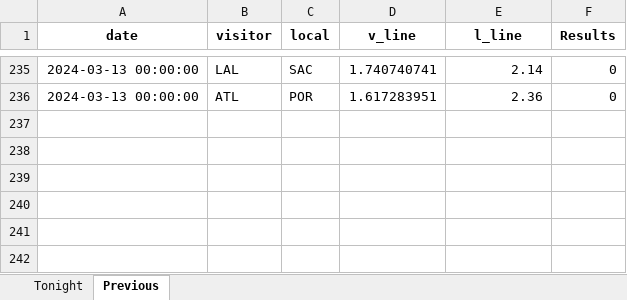
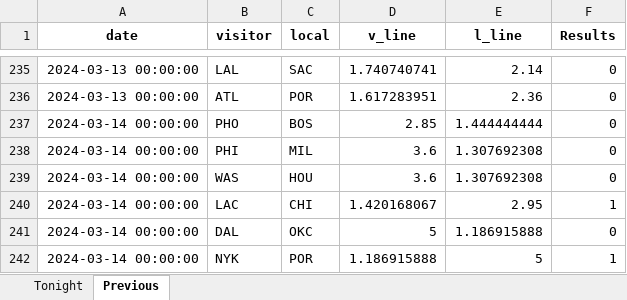
Before and after one commit to marioutiel/TFG, an Excel workbook: Predictions/games_odds.xlsx, sheet Previous, drawn as a sheet; only a part is shown, gaps mark what is left out; values as stored, in another font and other column widths than the file's, no borders; the diff names each change by its address in the sheet, - before the commit and + after, or states it on an @@ line.

```diff
--- a/Predictions/games_odds.xlsx (sheet Previous)
+++ b/Predictions/games_odds.xlsx (sheet Previous)
+row 237: 2024-03-14 00:00:00 | PHO | BOS | 2.85 | 1.444444444 | 0
+row 238: 2024-03-14 00:00:00 | PHI | MIL | 3.6 | 1.307692308 | 0
+row 239: 2024-03-14 00:00:00 | WAS | HOU | 3.6 | 1.307692308 | 0
+row 240: 2024-03-14 00:00:00 | LAC | CHI | 1.420168067 | 2.95 | 1
+row 241: 2024-03-14 00:00:00 | DAL | OKC | 5 | 1.186915888 | 0
+row 242: 2024-03-14 00:00:00 | NYK | POR | 1.186915888 | 5 | 1
```
Also changed, not shown: sheet Tonight, Predictions/ModelsHistory/FCNN.xlsx, Predictions/ModelsHistory/GB.xlsx, 44 other files.
